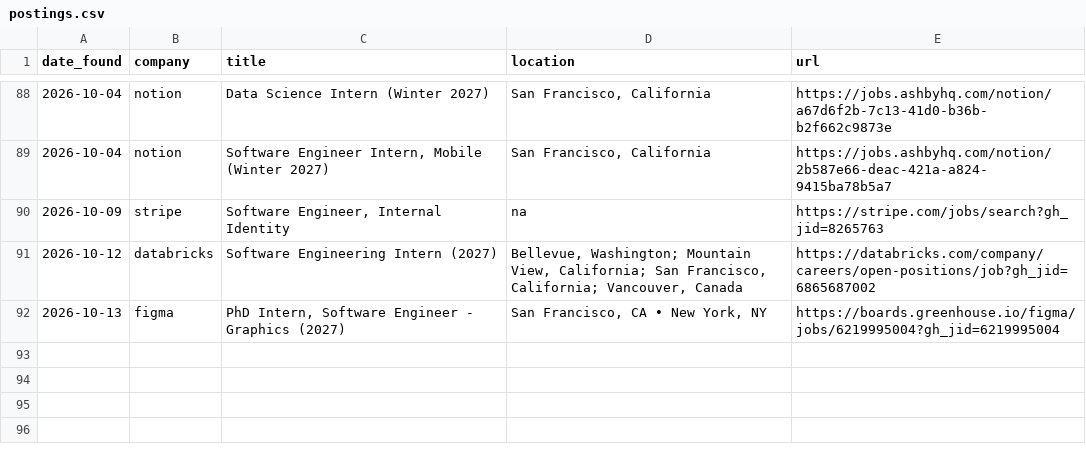
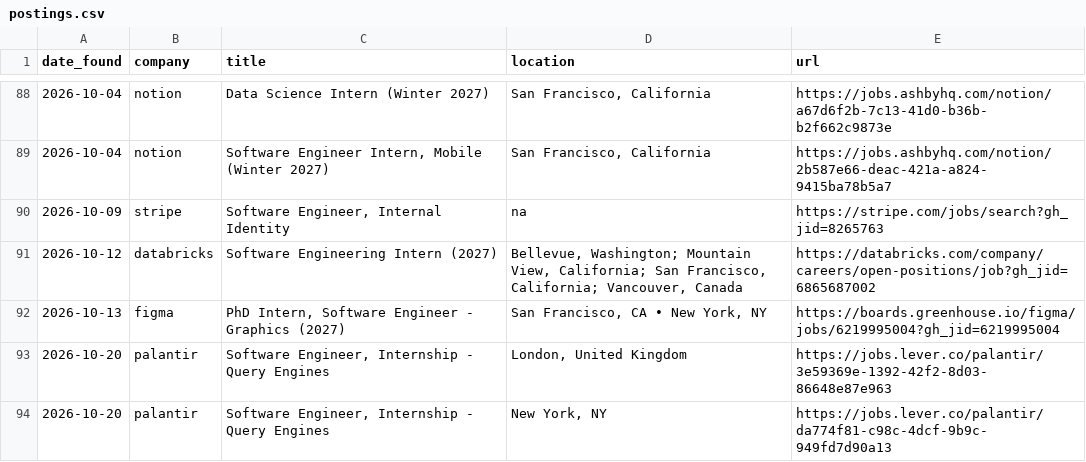
Before and after one commit to Debug2331/job-finder, a CSV file: postings.csv, drawn as a sheet; only a part is shown, gaps mark what is left out.

Commit message:
Update postings

```diff
--- a/postings.csv
+++ b/postings.csv
@@ -92 +92,3 @@ date_found,company,title,location,url
 2026-10-13,figma,"PhD Intern, Software Engineer - Graphics (2027)","San Francisco, CA • New York, NY",https://boards.greenhouse.io/figma/jobs/6219995004?gh_jid=6219995004
+2026-10-20,palantir,"Software Engineer, Internship - Query Engines","London, United Kingdom",https://jobs.lever.co/palantir/3e59369e-1392-42f2-8d03-86648e87e963
+2026-10-20,palantir,"Software Engineer, Internship - Query Engines","New York, NY",https://jobs.lever.co/palantir/da774f81-c98c-4dcf-9b9c-949fd7d90a13
```
Also changed, not shown: 1 other file.
